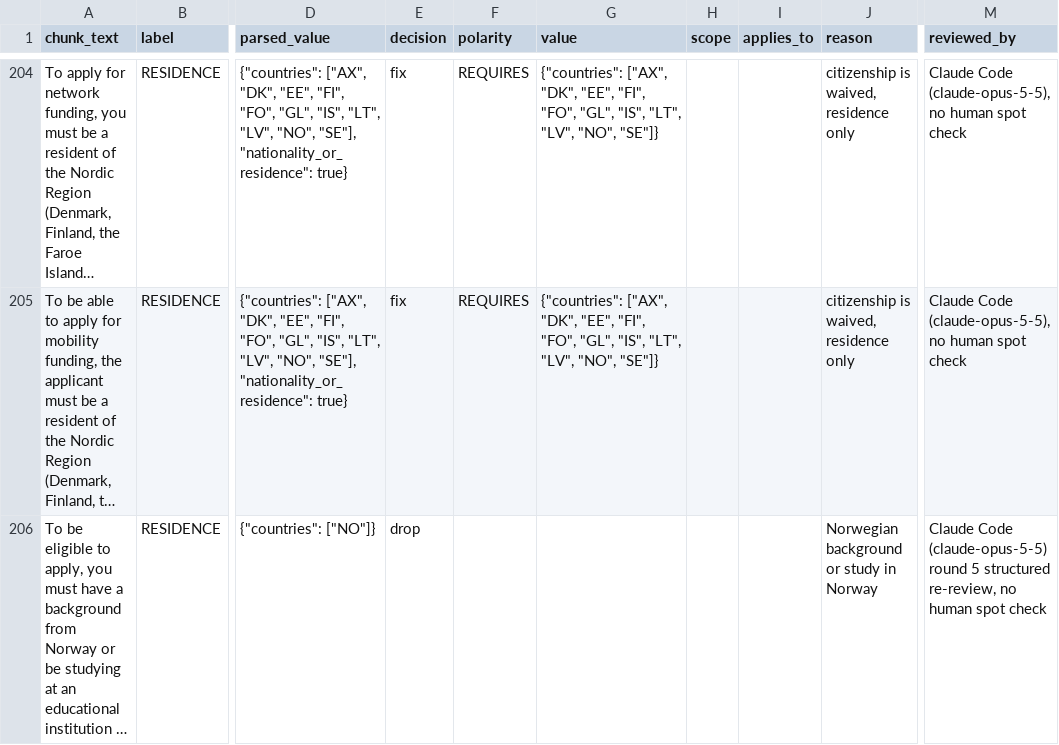
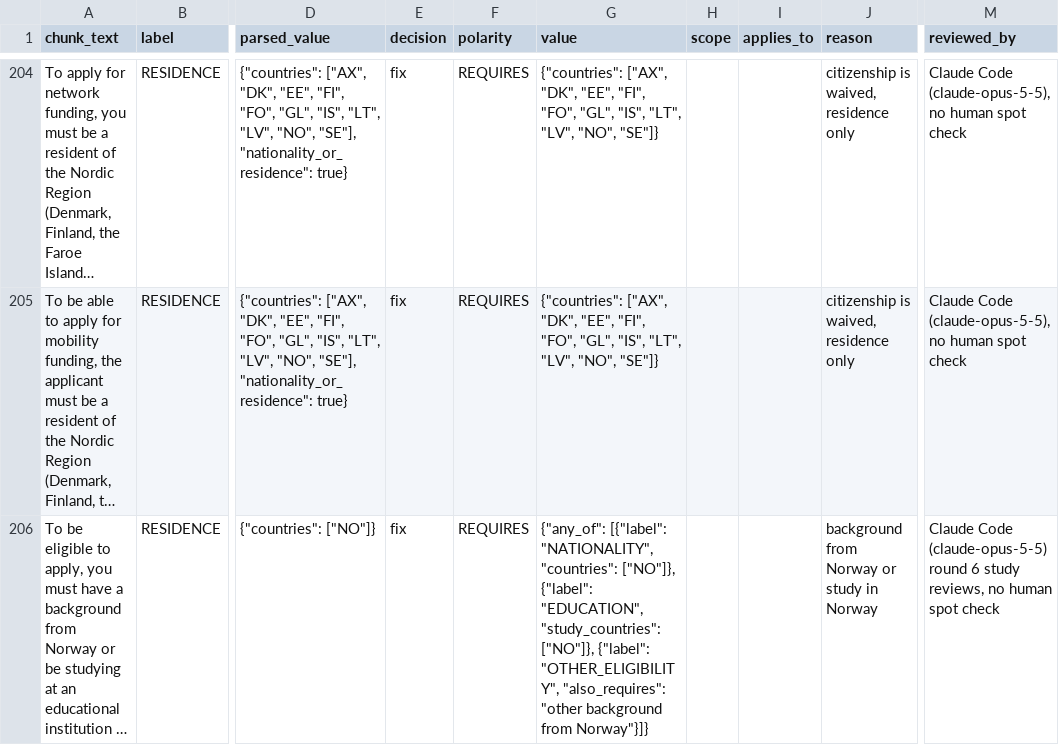
Before and after one commit to Lucaisok/open_art, a CSV file: dataset/labels/eligibility_constraints_reviewed.csv, drawn as a sheet; only a part is shown, gaps mark what is left out; long unchanged cells end in …; the diff covers the shown part only; the diff names each change by its address in the sheet, - before the commit and + after, or states it on an @@ line.

Commit message:
language skills and education history detection + minor fixes

```diff
--- a/dataset/labels/eligibility_constraints_reviewed.csv
+++ b/dataset/labels/eligibility_constraints_reviewed.csv
-E206 (decision): drop
+E206 (decision): fix
-F206 (polarity): (empty)
+F206 (polarity): REQUIRES
-G206 (value): (empty)
+G206 (value): {"any_of": [{"label": "NATIONALITY", "countries": ["NO"]}, {"label": "EDUCATION", "study_countries": ["NO"]}, {"label": "OTHER_ELIGIBILITY", "also_requires": "other background from Norway"}]}
-J206 (reason): Norwegian background or study in Norway
+J206 (reason): background from Norway or study in Norway
-M206 (reviewed_by): …(claude-opus-5-5) round 5 structured re-review, no human…
+M206 (reviewed_by): …(claude-opus-5-5) round 6 study reviews, no human…
```
Also changed, not shown: 47 edited cells elsewhere in this file, 31 other files.
